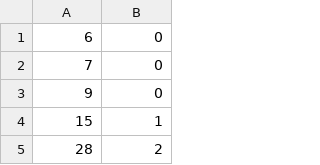
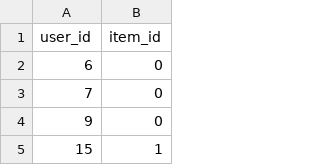
Before and after one commit to samohtwal/BPR, a CSV file: data/vali.csv, drawn as a sheet; only a part is shown; the shorter side is filled out with more unchanged rows; the diff names each change by its address in the sheet, - before the commit and + after, or states it on an @@ line.

Commit message:
Update vali.csv

```diff
--- a/data/vali.csv
+++ b/data/vali.csv
+row 1: user_id | item_id
```
